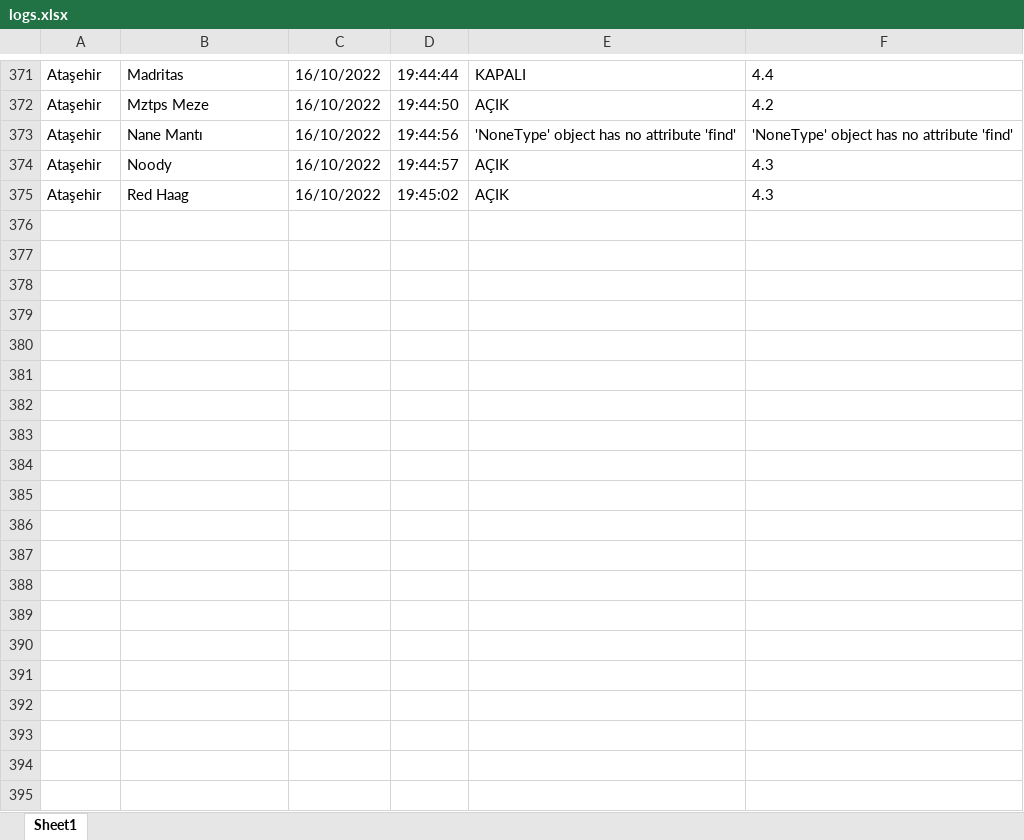
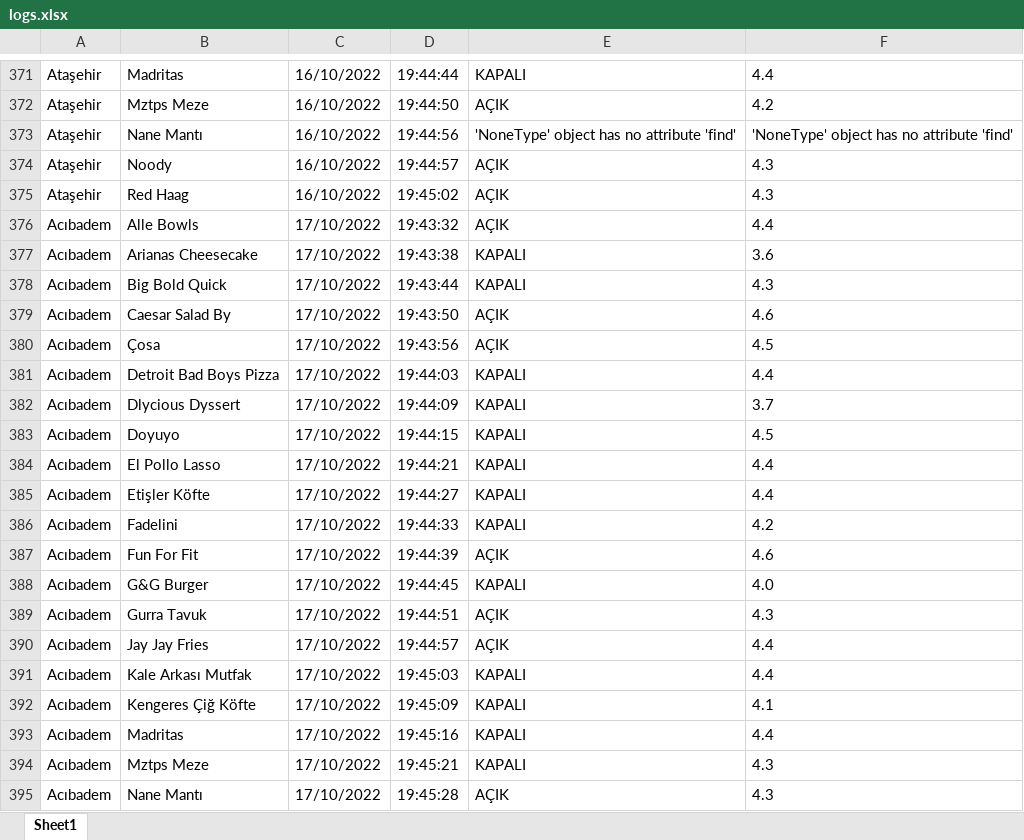
Before and after one commit to burakuren/getir_web_scraping, an Excel workbook: logs.xlsx, sheet Sheet1, drawn as a sheet; only a part is shown, gaps mark what is left out; values as stored, in another font and other column widths than the file's, no borders; the diff covers the shown part only; the diff names each change by its address in the sheet, - before the commit and + after, or states it on an @@ line.

```diff
--- a/logs.xlsx (sheet Sheet1)
+++ b/logs.xlsx (sheet Sheet1)
+row 376: Acıbadem | Alle Bowls | 17/10/2022 | 19:43:32 | AÇIK | 4.4
+row 377: Acıbadem | Arianas Cheesecake | 17/10/2022 | 19:43:38 | KAPALI | 3.6
+row 378: Acıbadem | Big Bold Quick | 17/10/2022 | 19:43:44 | KAPALI | 4.3
+row 379: Acıbadem | Caesar Salad By | 17/10/2022 | 19:43:50 | AÇIK | 4.6
+row 380: Acıbadem | Çosa | 17/10/2022 | 19:43:56 | AÇIK | 4.5
+row 381: Acıbadem | Detroit Bad Boys Pizza | 17/10/2022 | 19:44:03 | KAPALI | 4.4
+row 382: Acıbadem | Dlycious Dyssert | 17/10/2022 | 19:44:09 | KAPALI | 3.7
+row 383: Acıbadem | Doyuyo | 17/10/2022 | 19:44:15 | KAPALI | 4.5
+row 384: Acıbadem | El Pollo Lasso | 17/10/2022 | 19:44:21 | KAPALI | 4.4
+row 385: Acıbadem | Etişler Köfte | 17/10/2022 | 19:44:27 | KAPALI | 4.4
+row 386: Acıbadem | Fadelini | 17/10/2022 | 19:44:33 | KAPALI | 4.2
+row 387: Acıbadem | Fun For Fit | 17/10/2022 | 19:44:39 | AÇIK | 4.6
+row 388: Acıbadem | G&G Burger | 17/10/2022 | 19:44:45 | KAPALI | 4.0
+row 389: Acıbadem | Gurra Tavuk | 17/10/2022 | 19:44:51 | AÇIK | 4.3
+row 390: Acıbadem | Jay Jay Fries | 17/10/2022 | 19:44:57 | AÇIK | 4.4
+row 391: Acıbadem | Kale Arkası Mutfak | 17/10/2022 | 19:45:03 | KAPALI | 4.4
+row 392: Acıbadem | Kengeres Çiğ Köfte | 17/10/2022 | 19:45:09 | KAPALI | 4.1
+row 393: Acıbadem | Madritas | 17/10/2022 | 19:45:16 | KAPALI | 4.4
+row 394: Acıbadem | Mztps Meze | 17/10/2022 | 19:45:21 | KAPALI | 4.3
+row 395: Acıbadem | Nane Mantı | 17/10/2022 | 19:45:28 | AÇIK | 4.3
```
Also changed, not shown: 11 added rows elsewhere in this sheet, 1 other file.
